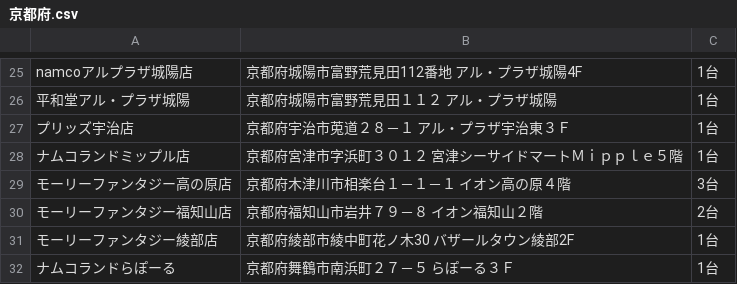
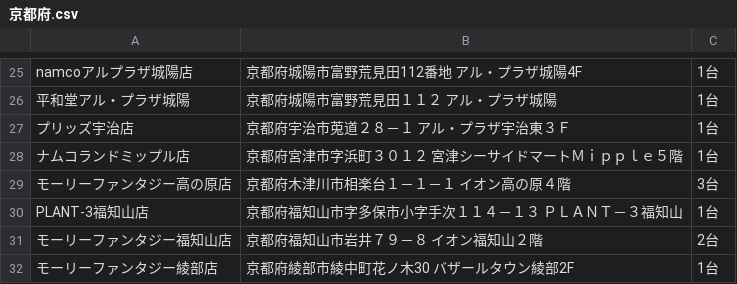
Before and after one commit to eagletmt/idolmap-data, a CSV file: aikatsu/京都府.csv, drawn as a sheet; only a part is shown, gaps mark what is left out; the shorter side is filled out with more unchanged rows; the diff names each change by its address in the sheet, - before the commit and + after, or states it on an @@ line.

```diff
--- a/aikatsu/京都府.csv
+++ b/aikatsu/京都府.csv
+row 30: PLANT-3福知山店 | 京都府福知山市字多保市小字手次１１４－１３ ＰＬＡＮＴ－３福知山 | 1台
```
Also changed, not shown: aikatsu/千葉県.csv, aikatsu/大阪府.csv, 9 other files.
